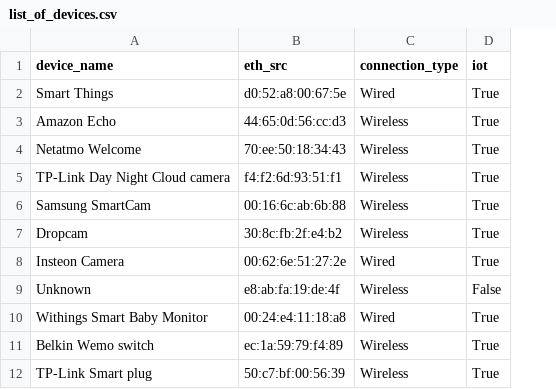
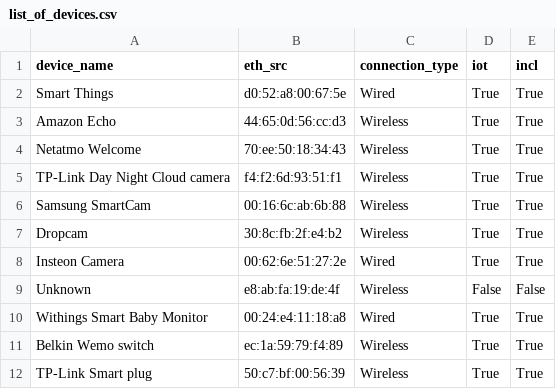
Before and after one commit to cochaviz/iot_classifier, a CSV file: data/list_of_devices.csv, drawn as a sheet; only a part is shown; the diff names each change by its address in the sheet, - before the commit and + after, or states it on an @@ line.

Commit message:
Additional column indicating whether the devices was included in the paper

```diff
--- a/data/list_of_devices.csv
+++ b/data/list_of_devices.csv
+column E (incl), rows 2-12: True | True | True | True | True | True | True | False | True | True | True
```
